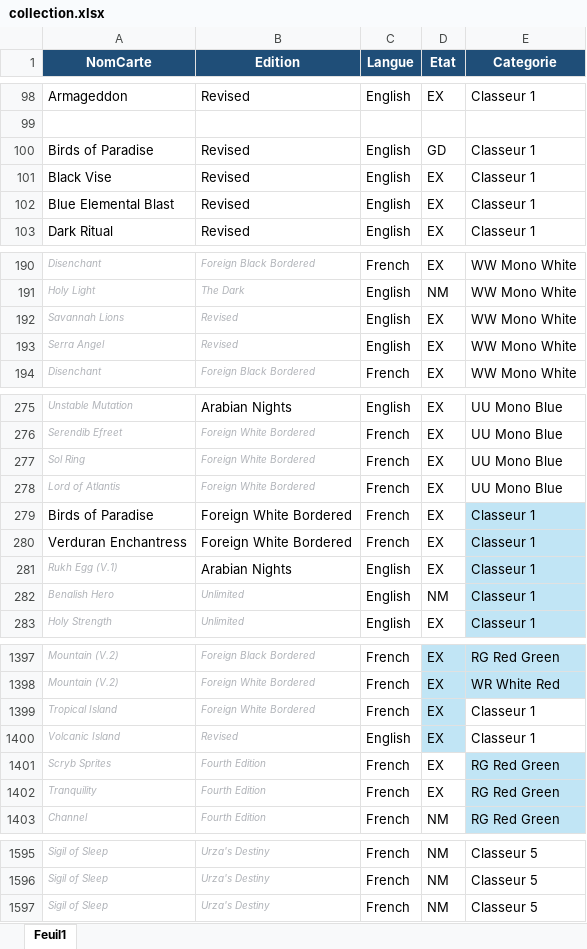
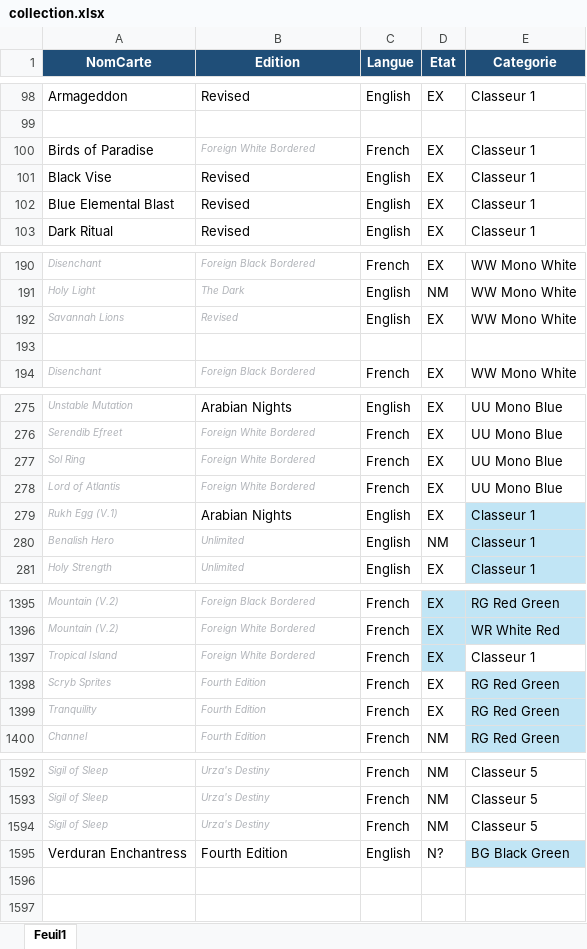
Before and after one commit to sokomano-ship-it/mtg-portfolio, an Excel workbook: uploads/collection.xlsx, sheet Feuil1, drawn as a sheet; only a part is shown, gaps mark what is left out; values as stored, in another font and other column widths than the file's, no borders; table styles not drawn; removed rows and columns are numbered as before the commit, all else as after; the diff names each change by its address in the sheet, - before the commit and + after, or states it on an @@ line.

Commit message:
Update collection Excel

```diff
--- a/uploads/collection.xlsx (sheet Feuil1)
+++ b/uploads/collection.xlsx (sheet Feuil1)
-B100 (Edition): Revised
+B100 (Edition): Foreign White Bordered
@@ B100 italic: off → on, text colour: black → #B0B3B8, text size: smaller @@
-C100 (Langue): English
+C100 (Langue): French
-D100 (Etat): GD
+D100 (Etat): EX
-row 193: Serra Angel | Revised | English | EX | WW Mono White
+row 193: (empty)
-row 279: Birds of Paradise | Foreign White Bordered | French | EX | Classeur 1
-row 280: Verduran Enchantress | Foreign White Bordered | French | EX | Classeur 1
-row 1400: Volcanic Island | Revised | English | EX | Classeur 1
+row 1595: Verduran Enchantress | Fourth Edition | English | N? | BG Black Green
```
